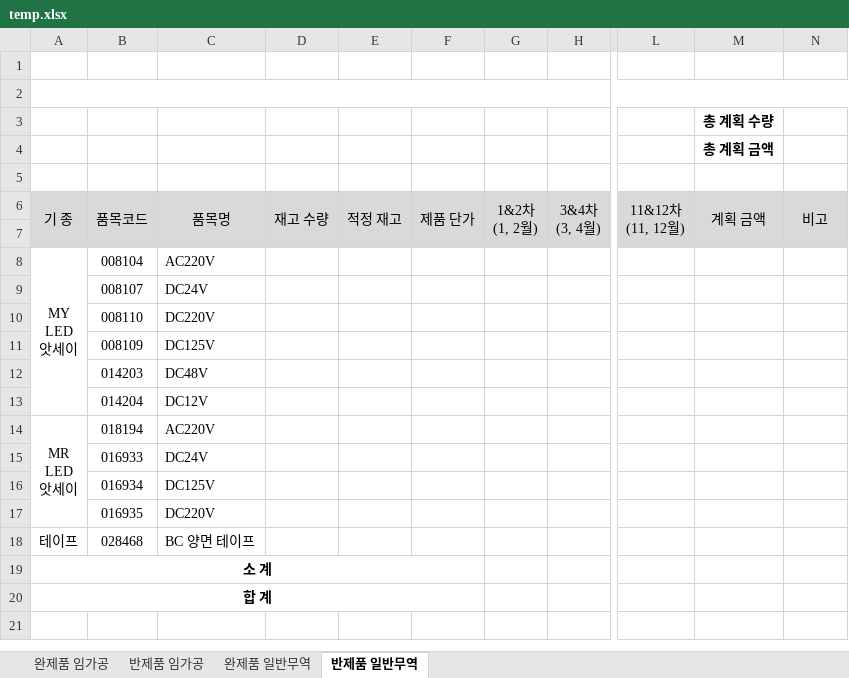
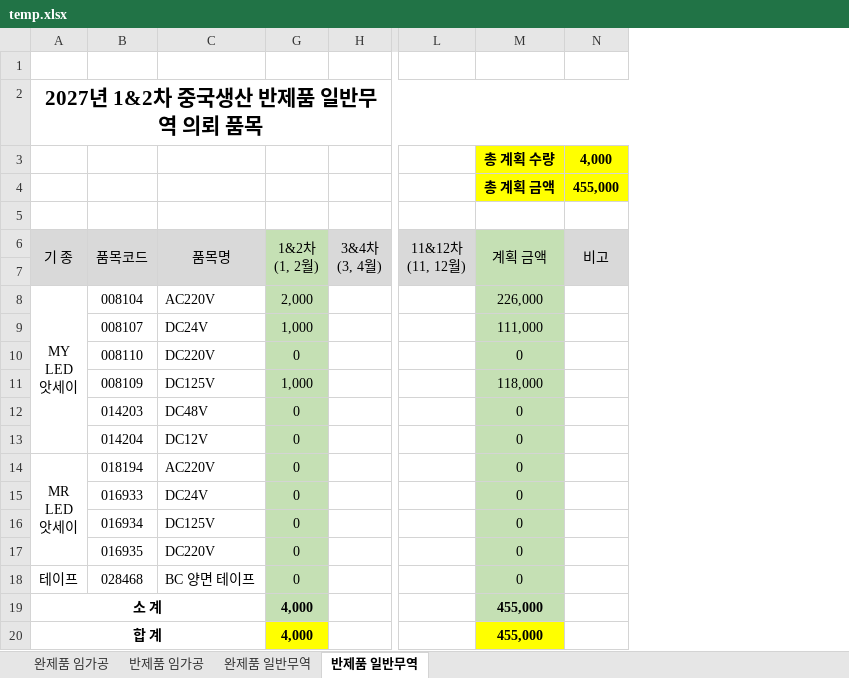
Before and after one commit to bschoi-4126/plan, an Excel workbook: data/temp.xlsx, sheet 반제품 일반무역, drawn as a sheet; only a part is shown, gaps mark what is left out; values as stored, in another font and other column widths than the file's, no borders; removed rows and columns are numbered as before the commit, all else as after; the diff names each change by its address in the sheet, - before the commit and + after, or states it on an @@ line.

```diff
--- a/data/temp.xlsx (sheet 반제품 일반무역)
+++ b/data/temp.xlsx (sheet 반제품 일반무역)
@@ column D (재고 수량) hidden, empty @@
@@ column E (적정 재고) hidden, empty @@
@@ column F (제품 단가) hidden, empty @@
-column G (1&2차 (1, 2월)), empty
+column G (1&2차 (1, 2월)), rows 8-20: 2,000 | 1,000 | 0 | 1,000 | 0 | 0 | 0 | 0 | 0 | 0 | 0 | 4,000 | 4,000
-A2 (기 종): (empty)
+A2 (기 종): 2027년 1&2차 중국생산 반제품 일반무역 의뢰 품목
-M3:N4 fill: none
+M3:N4 fill: #FFFF00
-N3 (비고): (empty)
+N3 (비고): 4,000
-N4 (비고): (empty)
+N4 (비고): 455,000
-M6:M7 fill: #D9D9D9
+M6:M7 fill: #C5E0B4
-M8 (계획 금액): (empty)
+M8 (계획 금액): 226,000
-M8:M19 fill: none
+M8:M19 fill: #C5E0B4
-M9 (계획 금액): (empty)
+M9 (계획 금액): 111,000
-M10 (계획 금액): (empty)
+M10 (계획 금액): 0
-M11 (계획 금액): (empty)
+M11 (계획 금액): 118,000
-M12:M18 (계획 금액): (empty)
+M12:M18 (계획 금액): 0
-M19:M20 (계획 금액): (empty)
+M19:M20 (계획 금액): 455,000
-M20 fill: none
+M20 fill: #FFFF00
```
Also changed, not shown: sheet 반제품 임가공, sheet 완제품 임가공, sheet 완제품 일반무역, hidden cells.
